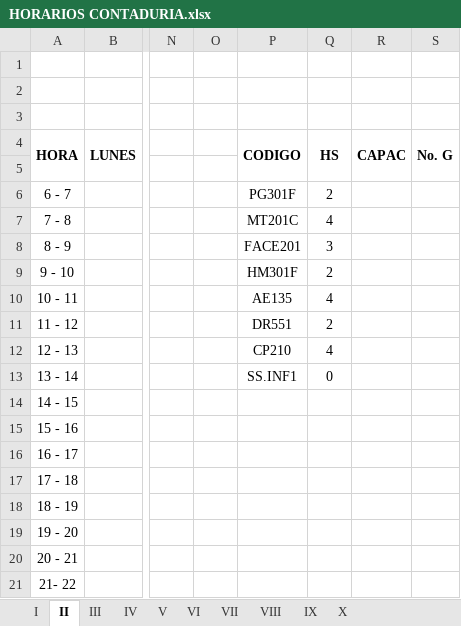
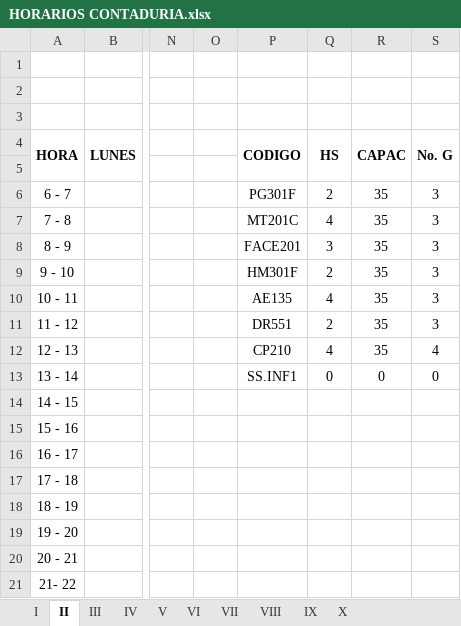
Before and after one commit to omairatapias/FACE, an Excel workbook: Contaduria/HORARIOS CONTADURIA.xlsx, sheet II, drawn as a sheet; only a part is shown, gaps mark what is left out; values as stored, in another font and other column widths than the file's, no borders; the diff names each change by its address in the sheet, - before the commit and + after, or states it on an @@ line.

```diff
--- a/Contaduria/HORARIOS CONTADURIA.xlsx (sheet II)
+++ b/Contaduria/HORARIOS CONTADURIA.xlsx (sheet II)
-R6:R12: (empty)
+R6:R12: 35
-S6:S11: (empty)
+S6:S11: 3
-S12: (empty)
+S12: 4
-R13: (empty)
+R13: 0
-S13: (empty)
+S13: 0
```
Also changed, not shown: sheet X, sheet VI, sheet III, sheet IV, sheet VIII, sheet VII, 3 more sheets, other sheet tabs.
